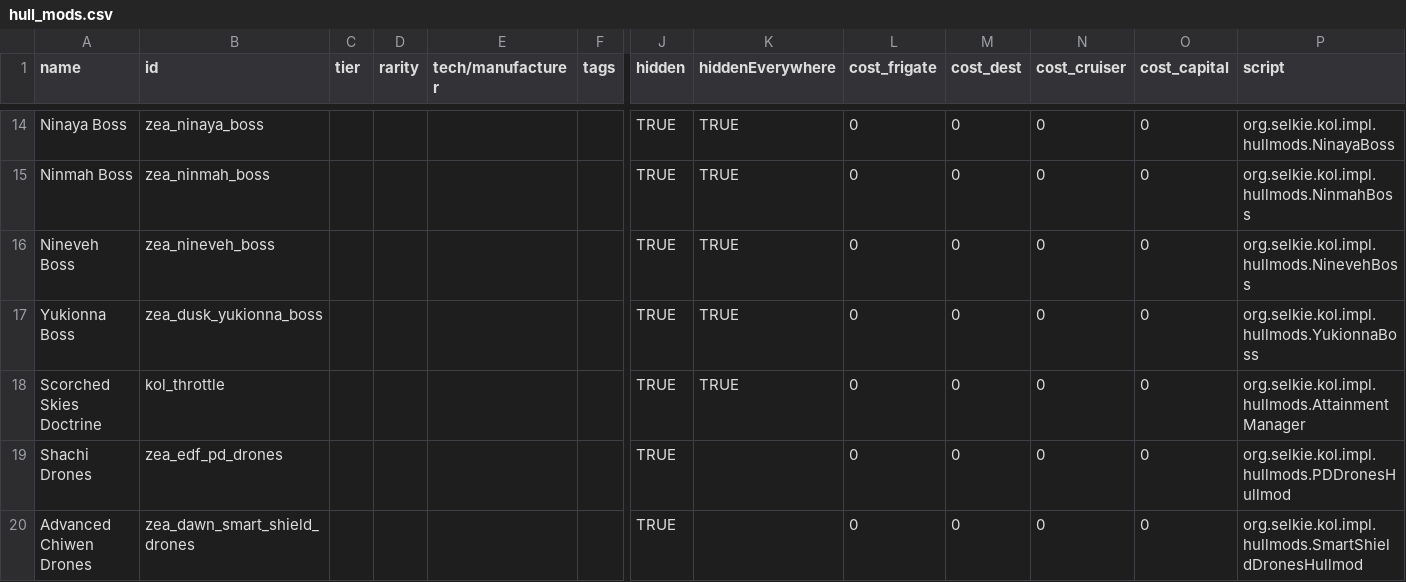
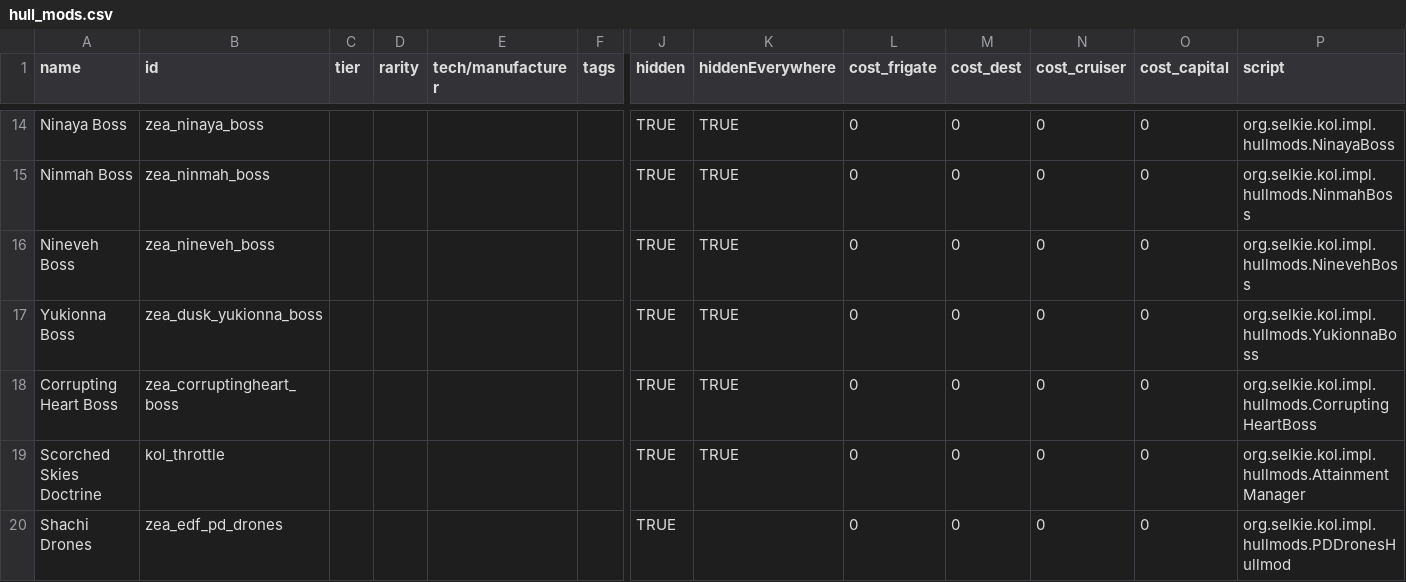
Before and after one commit to Dal-041/Knights_of_Ludd, a CSV file: data/hullmods/hull_mods.csv, drawn as a sheet; only a part is shown, gaps mark what is left out; the shorter side is filled out with more unchanged rows; rows hold the shown columns only; the diff names each change by its address in the sheet, - before the commit and + after, or states it on an @@ line.

```diff
--- a/data/hullmods/hull_mods.csv
+++ b/data/hullmods/hull_mods.csv
+row 18: Corrupting Heart Boss | zea_corruptingheart_boss |  |  |  |  | TRUE | TRUE | 0 | 0 | 0 | 0 | org.selkie.kol.impl.hullmods.CorruptingHeartBoss
```
Also changed, not shown: data/hulls/ship_data.csv, data/shipsystems/ship_systems.csv, 10 other files.
